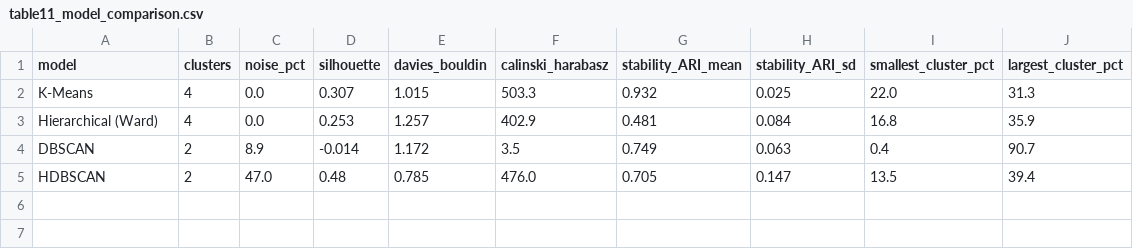
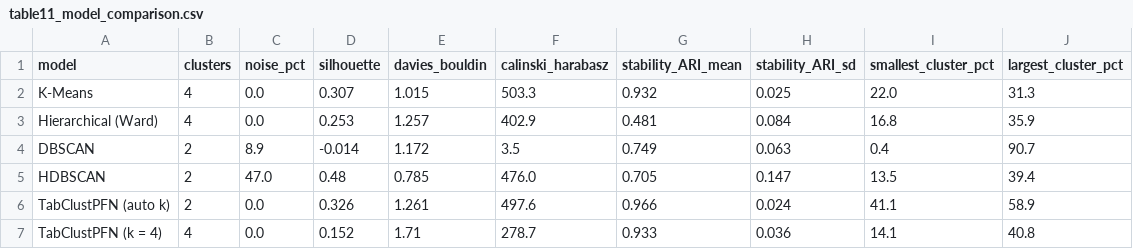
Before and after one commit to kvmmn/_COM7022_MachineLearning, a CSV file: COM7022 - Assignment/output/tables/table11_model_comparison.csv, drawn as a sheet.

```diff
--- a/COM7022 - Assignment/output/tables/table11_model_comparison.csv
+++ b/COM7022 - Assignment/output/tables/table11_model_comparison.csv
@@ -5 +5,3 @@ DBSCAN,2,8.9,-0.014,1.172,3.5,0.749,0.063,0.4,90.7
 HDBSCAN,2,47.0,0.48,0.785,476.0,0.705,0.147,13.5,39.4
+TabClustPFN (auto k),2,0.0,0.326,1.261,497.6,0.966,0.024,41.1,58.9
+TabClustPFN (k = 4),4,0.0,0.152,1.71,278.7,0.933,0.036,14.1,40.8
```
Also changed, not shown: COM7022 - Assignment/output/cluster_assignments.csv, 28 other files.
